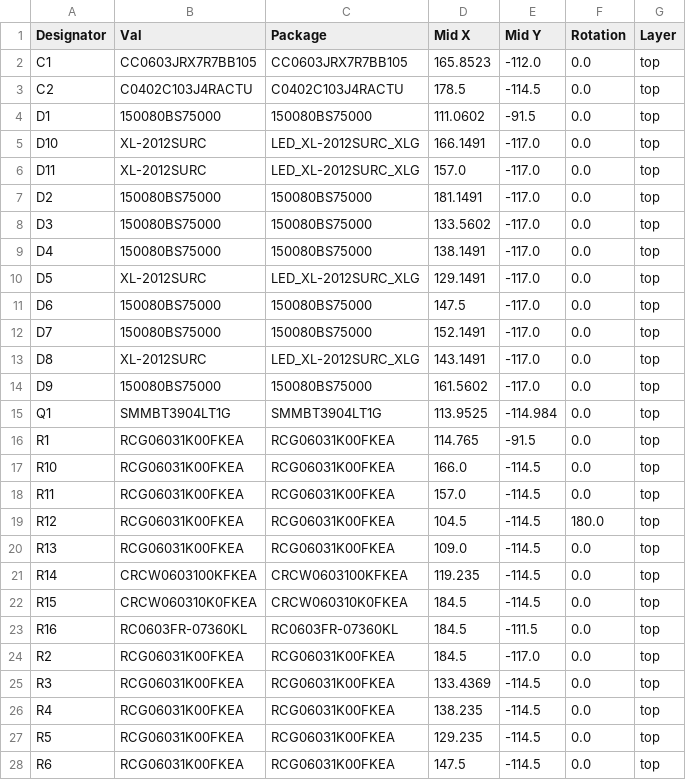
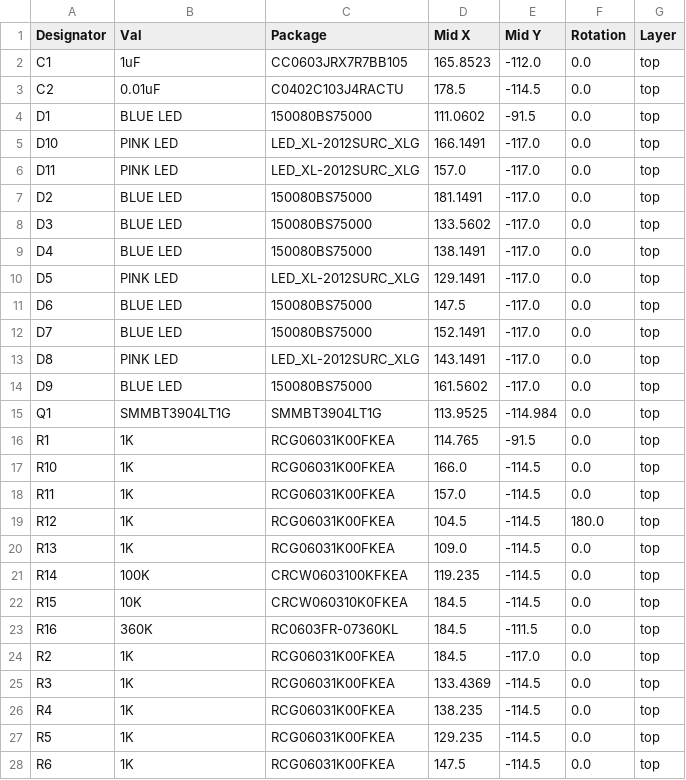
Before and after one commit to 01binary/str1ker, a CSV file: boards/ArmRobotBoardTeensy/jlcpcb/production_files/CPL-ArmRobotBoardTeensy.csv, drawn as a sheet; only a part is shown; the diff covers the shown part only.

```diff
--- a/boards/ArmRobotBoardTeensy/jlcpcb/production_files/CPL-ArmRobotBoardTeensy.csv
+++ b/boards/ArmRobotBoardTeensy/jlcpcb/production_files/CPL-ArmRobotBoardTeensy.csv
@@ -1,28 +1,28 @@
 Designator,Val,Package,Mid X,Mid Y,Rotation,Layer
-C1,CC0603JRX7R7BB105,CC0603JRX7R7BB105,165.8523,-112.0,0.0,top
-C2,C0402C103J4RACTU,C0402C103J4RACTU,178.5,-114.5,0.0,top
-D1,150080BS75000,150080BS75000,111.0602,-91.5,0.0,top
-D10,XL-2012SURC,LED_XL-2012SURC_XLG,166.1491,-117.0,0.0,top
-D11,XL-2012SURC,LED_XL-2012SURC_XLG,157.0,-117.0,0.0,top
-D2,150080BS75000,150080BS75000,181.1491,-117.0,0.0,top
-D3,150080BS75000,150080BS75000,133.5602,-117.0,0.0,top
-D4,150080BS75000,150080BS75000,138.1491,-117.0,0.0,top
-D5,XL-2012SURC,LED_XL-2012SURC_XLG,129.1491,-117.0,0.0,top
-D6,150080BS75000,150080BS75000,147.5,-117.0,0.0,top
-D7,150080BS75000,150080BS75000,152.1491,-117.0,0.0,top
-D8,XL-2012SURC,LED_XL-2012SURC_XLG,143.1491,-117.0,0.0,top
-D9,150080BS75000,150080BS75000,161.5602,-117.0,0.0,top
+C1,1uF,CC0603JRX7R7BB105,165.8523,-112.0,0.0,top
+C2,0.01uF,C0402C103J4RACTU,178.5,-114.5,0.0,top
+D1,BLUE LED,150080BS75000,111.0602,-91.5,0.0,top
+D10,PINK LED,LED_XL-2012SURC_XLG,166.1491,-117.0,0.0,top
+D11,PINK LED,LED_XL-2012SURC_XLG,157.0,-117.0,0.0,top
+D2,BLUE LED,150080BS75000,181.1491,-117.0,0.0,top
+D3,BLUE LED,150080BS75000,133.5602,-117.0,0.0,top
+D4,BLUE LED,150080BS75000,138.1491,-117.0,0.0,top
+D5,PINK LED,LED_XL-2012SURC_XLG,129.1491,-117.0,0.0,top
+D6,BLUE LED,150080BS75000,147.5,-117.0,0.0,top
+D7,BLUE LED,150080BS75000,152.1491,-117.0,0.0,top
+D8,PINK LED,LED_XL-2012SURC_XLG,143.1491,-117.0,0.0,top
+D9,BLUE LED,150080BS75000,161.5602,-117.0,0.0,top
 Q1,SMMBT3904LT1G,SMMBT3904LT1G,113.9525,-114.984,0.0,top
-R1,RCG06031K00FKEA,RCG06031K00FKEA,114.765,-91.5,0.0,top
-R10,RCG06031K00FKEA,RCG06031K00FKEA,166.0,-114.5,0.0,top
-R11,RCG06031K00FKEA,RCG06031K00FKEA,157.0,-114.5,0.0,top
-R12,RCG06031K00FKEA,RCG06031K00FKEA,104.5,-114.5,180.0,top
-R13,RCG06031K00FKEA,RCG06031K00FKEA,109.0,-114.5,0.0,top
-R14,CRCW0603100KFKEA,CRCW0603100KFKEA,119.235,-114.5,0.0,top
-R15,CRCW060310K0FKEA,CRCW060310K0FKEA,184.5,-114.5,0.0,top
-R16,RC0603FR-07360KL,RC0603FR-07360KL,184.5,-111.5,0.0,top
-R2,RCG06031K00FKEA,RCG06031K00FKEA,184.5,-117.0,0.0,top
-R3,RCG06031K00FKEA,RCG06031K00FKEA,133.4369,-114.5,0.0,top
-R4,RCG06031K00FKEA,RCG06031K00FKEA,138.235,-114.5,0.0,top
-R5,RCG06031K00FKEA,RCG06031K00FKEA,129.235,-114.5,0.0,top
-R6,RCG06031K00FKEA,RCG06031K00FKEA,147.5,-114.5,0.0,top
+R1,1K,RCG06031K00FKEA,114.765,-91.5,0.0,top
+R10,1K,RCG06031K00FKEA,166.0,-114.5,0.0,top
+R11,1K,RCG06031K00FKEA,157.0,-114.5,0.0,top
+R12,1K,RCG06031K00FKEA,104.5,-114.5,180.0,top
+R13,1K,RCG06031K00FKEA,109.0,-114.5,0.0,top
+R14,100K,CRCW0603100KFKEA,119.235,-114.5,0.0,top
+R15,10K,CRCW060310K0FKEA,184.5,-114.5,0.0,top
+R16,360K,RC0603FR-07360KL,184.5,-111.5,0.0,top
+R2,1K,RCG06031K00FKEA,184.5,-117.0,0.0,top
+R3,1K,RCG06031K00FKEA,133.4369,-114.5,0.0,top
+R4,1K,RCG06031K00FKEA,138.235,-114.5,0.0,top
+R5,1K,RCG06031K00FKEA,129.235,-114.5,0.0,top
+R6,1K,RCG06031K00FKEA,147.5,-114.5,0.0,top
```
Also changed, not shown: 3 edited cells elsewhere in this file, boards/ArmRobotBoardTeensy/jlcpcb/production_files/BOM-ArmRobotBoardTeensy.csv, 14 other files.
